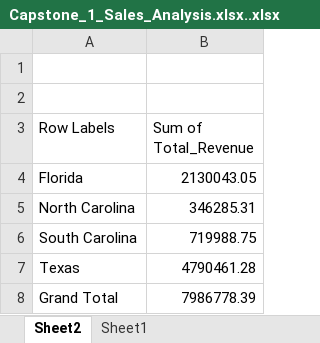
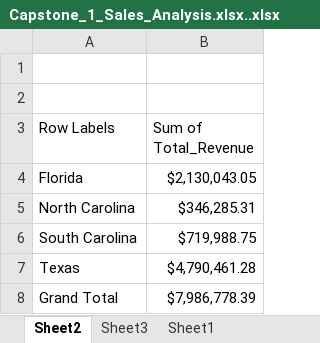
Before and after one commit to DevintDavis/Capstone_1, an Excel workbook: Capstone_1_Sales_Analysis.xlsx..xlsx, sheet Sheet2, drawn as a sheet; values as stored, in another font and other column widths than the file's, no borders; charts and pictures not drawn; the diff names each change by its address in the sheet, - before the commit and + after, or states it on an @@ line.

```diff
--- a/Capstone_1_Sales_Analysis.xlsx..xlsx (sheet Sheet2)
+++ b/Capstone_1_Sales_Analysis.xlsx..xlsx (sheet Sheet2)
+sheet tab: Sheet3
-B4 (Sum of Total_Revenue): 2130043.05
+B4 (Sum of Total_Revenue): $2,130,043.05
-B5 (Sum of Total_Revenue): 346285.31
+B5 (Sum of Total_Revenue): $346,285.31
-B6 (Sum of Total_Revenue): 719988.75
+B6 (Sum of Total_Revenue): $719,988.75
-B7 (Sum of Total_Revenue): 4790461.28
+B7 (Sum of Total_Revenue): $4,790,461.28
-B8 (Sum of Total_Revenue): 7986778.39
+B8 (Sum of Total_Revenue): $7,986,778.39
```
Also changed, not shown: charts or pictures.
